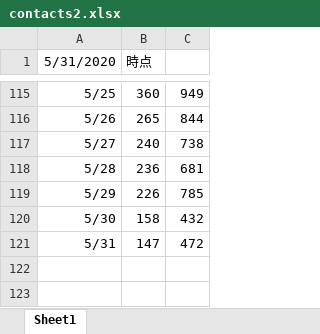
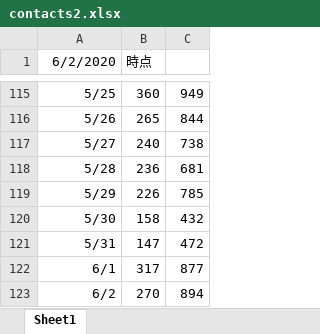
Before and after one commit to y-chan/covid19-tokyo, an Excel workbook: data/contacts2.xlsx, sheet Sheet1, drawn as a sheet; only a part is shown, gaps mark what is left out; values as stored, in another font and other column widths than the file's, no borders; charts and pictures not drawn; the diff names each change by its address in the sheet, - before the commit and + after, or states it on an @@ line.

```diff
--- a/data/contacts2.xlsx (sheet Sheet1)
+++ b/data/contacts2.xlsx (sheet Sheet1)
-A1: 5/31/2020
+A1: 6/2/2020
+row 122: 6/1 | 317 | 877
+row 123: 6/2 | 270 | 894
```
Also changed, not shown: data/contacts1.xlsx, data/patients_and_inspections.xlsx, 1 other file.
